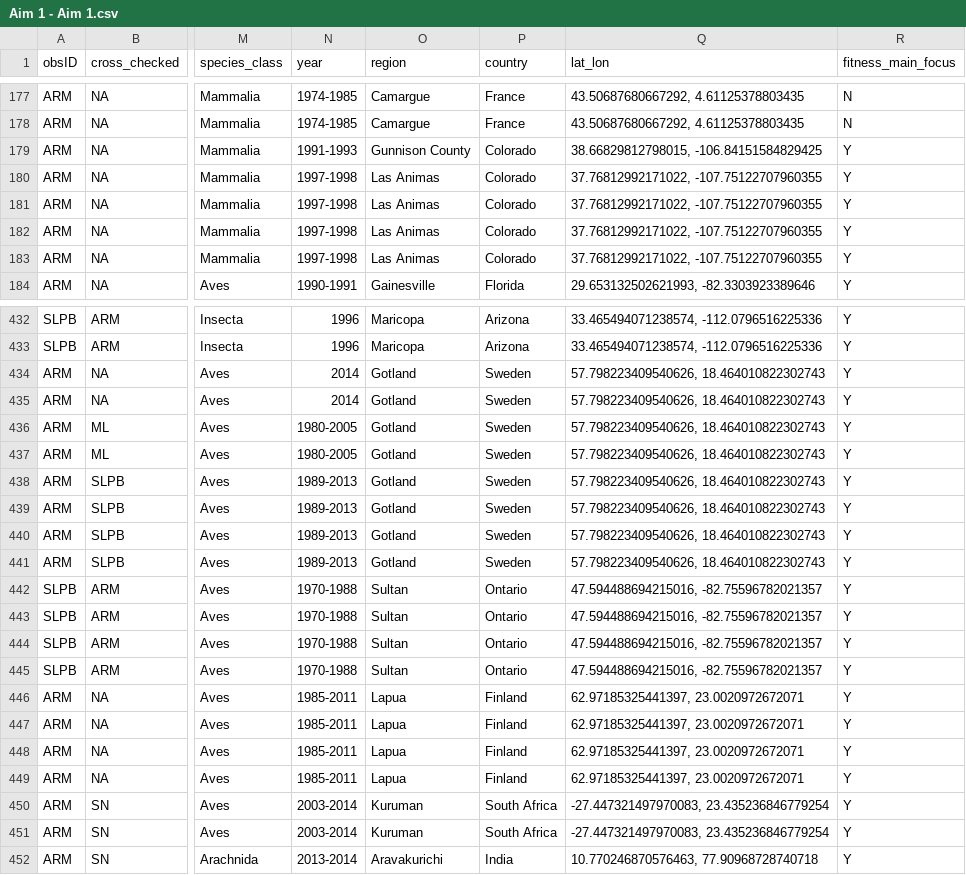
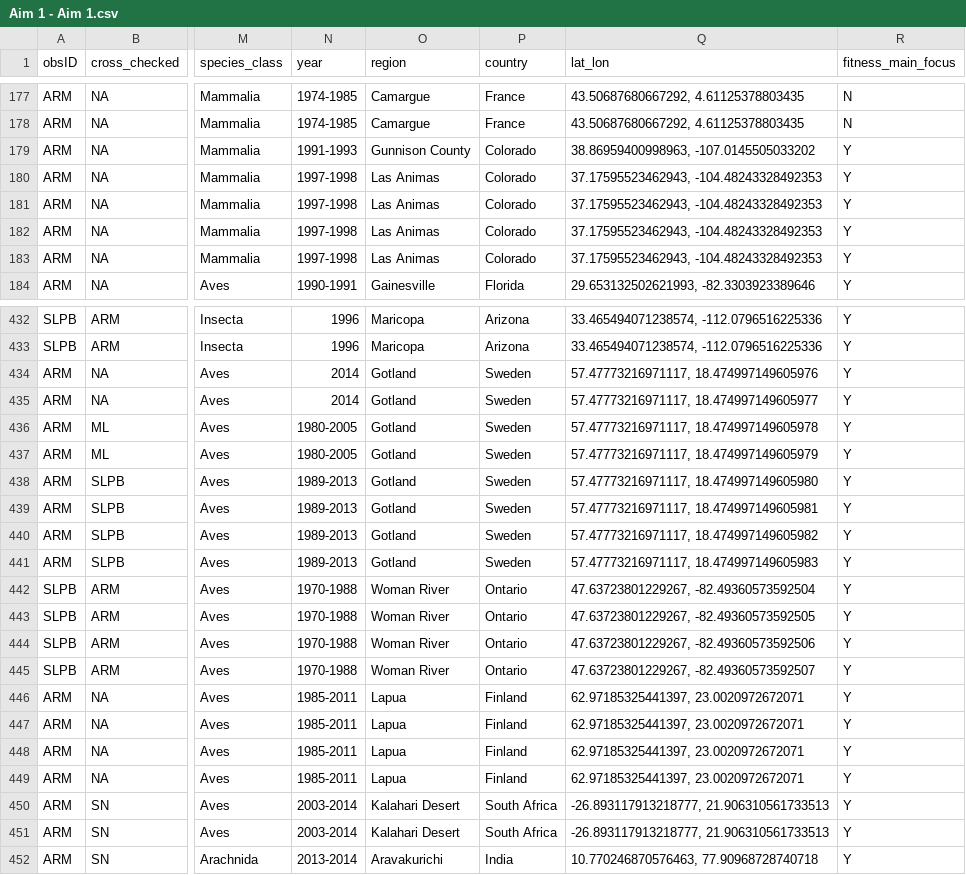
Before and after one commit to martinig/Fitness-and-dispersal-MA, a CSV file: data/Aim 1 - Aim 1.csv, drawn as a sheet; only a part is shown, gaps mark what is left out; the diff covers the shown part only; the diff names each change by its address in the sheet, - before the commit and + after, or states it on an @@ line.

```diff
--- a/data/Aim 1 - Aim 1.csv
+++ b/data/Aim 1 - Aim 1.csv
-Q179 (lat_lon): 38.66829812798015, -106.84151584829425
+Q179 (lat_lon): 38.86959400998963, -107.0145505033202
-Q180:Q183 (lat_lon): 37.76812992171022, -107.75122707960355
+Q180:Q183 (lat_lon): 37.17595523462943, -104.48243328492353
-Q434 (lat_lon): 57.798223409540626, 18.464010822302743
+Q434 (lat_lon): 57.47773216971117, 18.474997149605976
-Q435 (lat_lon): 57.798223409540626, 18.464010822302743
+Q435 (lat_lon): 57.47773216971117, 18.474997149605977
-Q436 (lat_lon): 57.798223409540626, 18.464010822302743
+Q436 (lat_lon): 57.47773216971117, 18.474997149605978
-Q437 (lat_lon): 57.798223409540626, 18.464010822302743
+Q437 (lat_lon): 57.47773216971117, 18.474997149605979
-Q438 (lat_lon): 57.798223409540626, 18.464010822302743
+Q438 (lat_lon): 57.47773216971117, 18.474997149605980
-Q439 (lat_lon): 57.798223409540626, 18.464010822302743
+Q439 (lat_lon): 57.47773216971117, 18.474997149605981
-Q440 (lat_lon): 57.798223409540626, 18.464010822302743
+Q440 (lat_lon): 57.47773216971117, 18.474997149605982
-Q441 (lat_lon): 57.798223409540626, 18.464010822302743
+Q441 (lat_lon): 57.47773216971117, 18.474997149605983
-O442:O445 (region): Sultan
+O442:O445 (region): Woman River
-Q442 (lat_lon): 47.594488694215016, -82.75596782021357
+Q442 (lat_lon): 47.63723801229267, -82.49360573592504
-Q443 (lat_lon): 47.594488694215016, -82.75596782021357
+Q443 (lat_lon): 47.63723801229267, -82.49360573592505
-Q444 (lat_lon): 47.594488694215016, -82.75596782021357
+Q444 (lat_lon): 47.63723801229267, -82.49360573592506
-Q445 (lat_lon): 47.594488694215016, -82.75596782021357
+Q445 (lat_lon): 47.63723801229267, -82.49360573592507
-O450:O451 (region): Kuruman
+O450:O451 (region): Kalahari Desert
-Q450:Q451 (lat_lon): -27.447321497970083, 23.435236846779254
+Q450:Q451 (lat_lon): -26.893117913218777, 21.906310561733513
```
Also changed, not shown: 115 edited cells elsewhere in this file, data/clean_data.csv, 3 other files.
